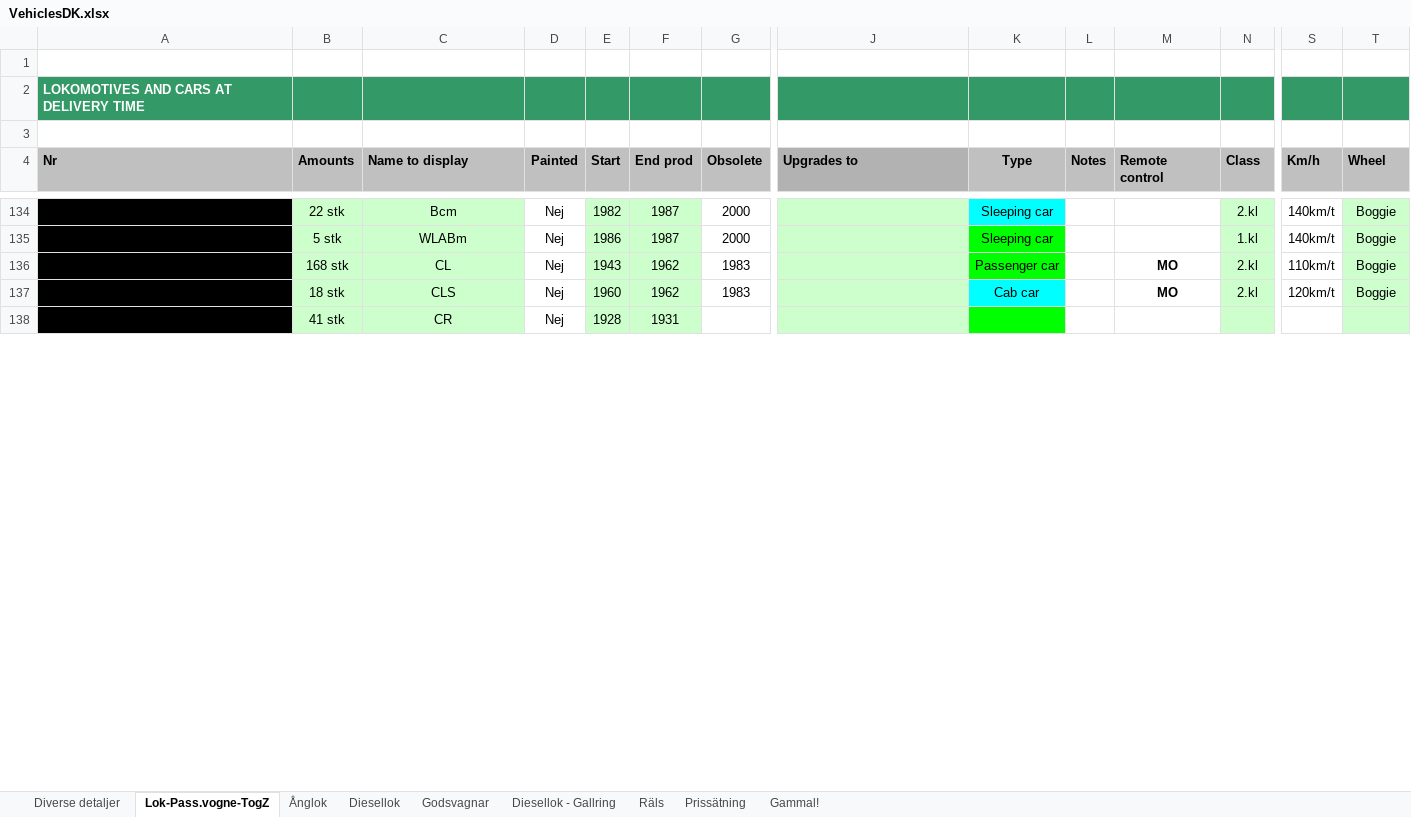
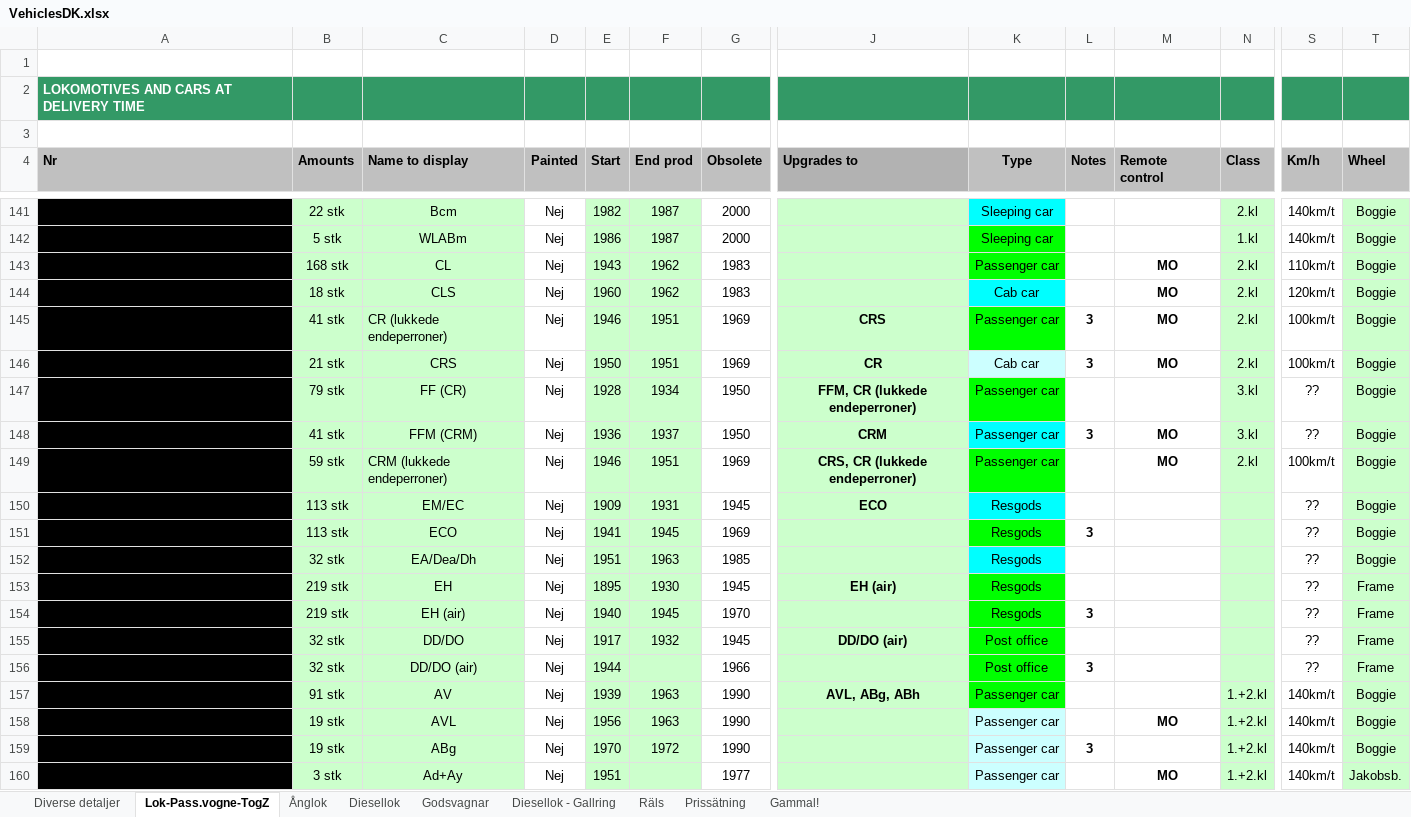
Before and after one commit to kris545545/Pak128.Denmark, an Excel workbook: Vehicles/Rail Vehicles/VehiclesDK.xlsx, sheet Lok-Pass.vogne-TogZ, drawn as a sheet; only a part is shown, gaps mark what is left out; values as stored, in another font and other column widths than the file's, no borders; conditional formats and table styles not drawn; removed rows and columns are numbered as before the commit, all else as after; rows hold the shown columns only; the diff covers the shown part only; the diff names each change by its address in the sheet, - before the commit and + after, or states it on an @@ line.

Commit message:
Added more vehicles to the lists

```diff
--- a/Vehicles/Rail Vehicles/VehiclesDK.xlsx (sheet Lok-Pass.vogne-TogZ)
+++ b/Vehicles/Rail Vehicles/VehiclesDK.xlsx (sheet Lok-Pass.vogne-TogZ)
-row 138:  | 41 stk | CR | Nej | 1928 | 1931
+row 145:  | 41 stk | CR (lukkede endeperroner) | Nej | 1946 | 1951 | 1969 | CRS | Passenger car | 3 | MO | 2.kl | 100km/t | Boggie
+row 146:  | 21 stk | CRS | Nej | 1950 | 1951 | 1969 | CR | Cab car | 3 | MO | 2.kl | 100km/t | Boggie
+row 147:  | 79 stk | FF (CR) | Nej | 1928 | 1934 | 1950 | FFM, CR (lukkede endeperroner) | Passenger car |  |  | 3.kl | ?? | Boggie
+row 148:  | 41 stk | FFM (CRM) | Nej | 1936 | 1937 | 1950 | CRM | Passenger car | 3 | MO | 3.kl | ?? | Boggie
+row 149:  | 59 stk | CRM (lukkede endeperroner) | Nej | 1946 | 1951 | 1969 | CRS, CR (lukkede endeperroner) | Passenger car |  | MO | 2.kl | 100km/t | Boggie
+row 150:  | 113 stk | EM/EC | Nej | 1909 | 1931 | 1945 | ECO | Resgods |  |  |  | ?? | Boggie
+row 151:  | 113 stk | ECO | Nej | 1941 | 1945 | 1969 |  | Resgods | 3 |  |  | ?? | Boggie
+row 152:  | 32 stk | EA/Dea/Dh | Nej | 1951 | 1963 | 1985 |  | Resgods |  |  |  | ?? | Boggie
+row 153:  | 219 stk | EH | Nej | 1895 | 1930 | 1945 | EH (air) | Resgods |  |  |  | ?? | Frame
+row 154:  | 219 stk | EH (air) | Nej | 1940 | 1945 | 1970 |  | Resgods | 3 |  |  | ?? | Frame
+row 155:  | 32 stk | DD/DO | Nej | 1917 | 1932 | 1945 | DD/DO (air) | Post office |  |  |  | ?? | Frame
+row 156:  | 32 stk | DD/DO (air) | Nej | 1944 |  | 1966 |  | Post office | 3 |  |  | ?? | Frame
+row 157:  | 91 stk | AV | Nej | 1939 | 1963 | 1990 | AVL, ABg, ABh | Passenger car |  |  | 1.+2.kl | 140km/t | Boggie
+row 158:  | 19 stk | AVL | Nej | 1956 | 1963 | 1990 |  | Passenger car |  | MO | 1.+2.kl | 140km/t | Boggie
+row 159:  | 19 stk | ABg | Nej | 1970 | 1972 | 1990 |  | Passenger car | 3 |  | 1.+2.kl | 140km/t | Boggie
+row 160:  | 3 stk | Ad+Ay | Nej | 1951 |  | 1977 |  | Passenger car |  | MO | 1.+2.kl | 140km/t | Jakobsb.
```
Also changed, not shown: 24 added rows, 34 removed rows, 107 edited cells and cell formats elsewhere in this sheet, 1 other file.
